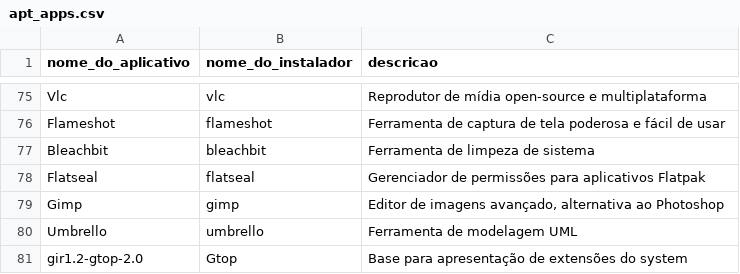
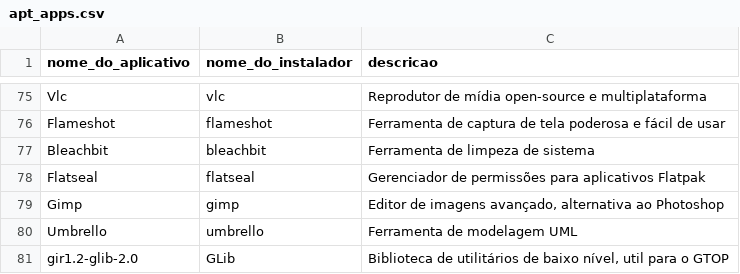
Before and after one commit to nettaskjr/meu-debian, a CSV file: apt_apps.csv, drawn as a sheet; only a part is shown, gaps mark what is left out.

```diff
--- a/apt_apps.csv
+++ b/apt_apps.csv
@@ -80,2 +80,2 @@ Gimp,gimp,"Editor de imagens avançado, alternativa ao Photoshop"
 Umbrello,umbrello,"Ferramenta de modelagem UML"
-gir1.2-gtop-2.0,Gtop,"Base para apresentação de extensões do system"
+gir1.2-glib-2.0,GLib,"Biblioteca de utilitários de baixo nível, util para o GTOP"
```
Also changed, not shown: deb_apps.csv, 2 other files.
